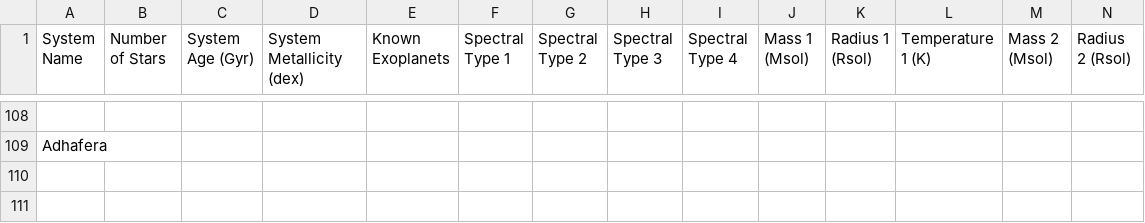
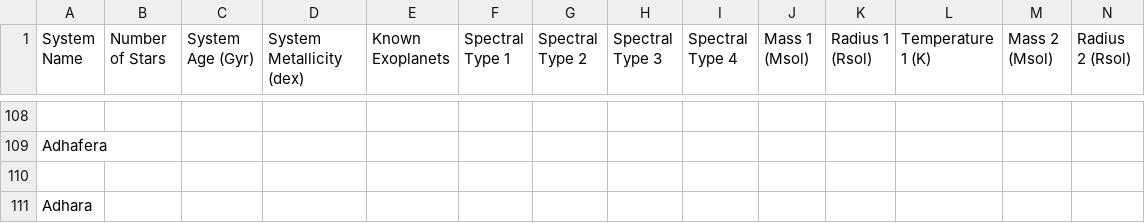
Before and after one commit to tcdoggett/gaia, a CSV file: src/planetary_system_data/system_parameters.csv, drawn as a sheet; only a part is shown, gaps mark what is left out; rows hold the shown columns only; the diff names each change by its address in the sheet, - before the commit and + after, or states it on an @@ line.

Commit message:
Update system_parameters.csv

```diff
--- a/src/planetary_system_data/system_parameters.csv
+++ b/src/planetary_system_data/system_parameters.csv
+row 110: (empty)
+row 111: Adhara
```
